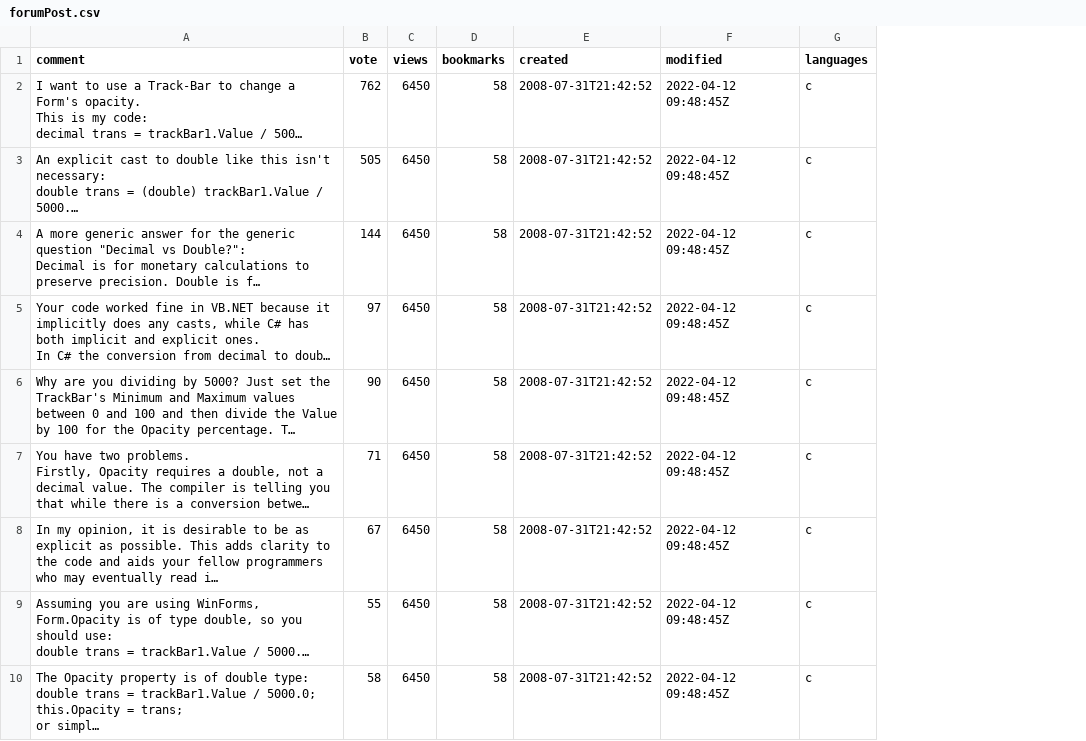
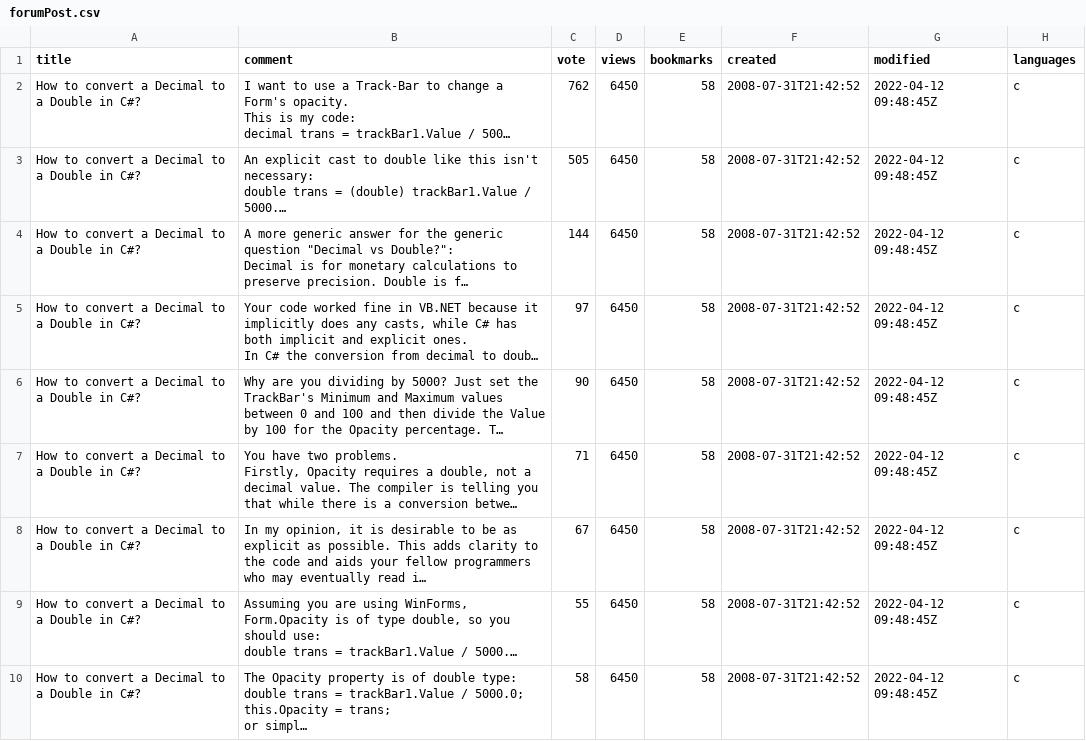
Before and after one commit to camfrey/CASE, a CSV file: forumPost.csv, drawn as a sheet; only a part is shown; long unchanged cells end in …; the diff names each change by its address in the sheet, - before the commit and + after, or states it on an @@ line.

Commit message:
added title feature

```diff
--- a/forumPost.csv
+++ b/forumPost.csv
+column A (title), rows 2-10: all How to convert a Decimal to a Double in C#?
```
Also changed, not shown: 1 other file.
